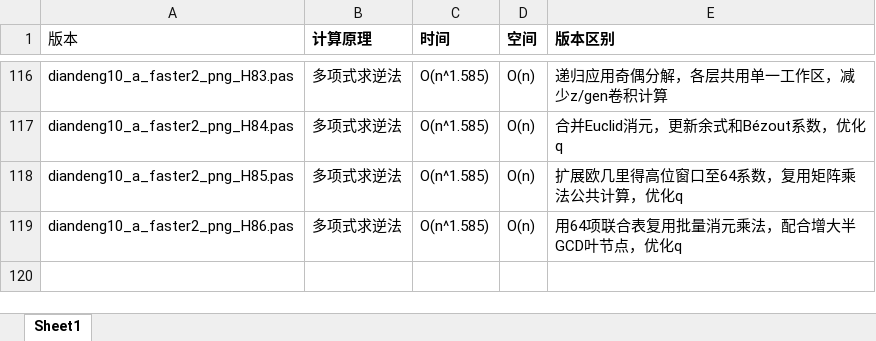
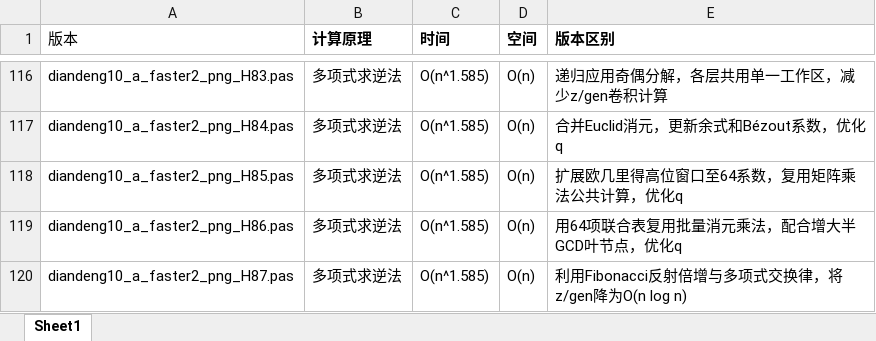
Before and after one commit to axpokl/LightsOut, an Excel workbook: _diandeng版本说明.xlsx, sheet Sheet1, drawn as a sheet; only a part is shown, gaps mark what is left out; values as stored, in another font and other column widths than the file's, no borders; the diff names each change by its address in the sheet, - before the commit and + after, or states it on an @@ line.

```diff
--- a/_diandeng版本说明.xlsx (sheet Sheet1)
+++ b/_diandeng版本说明.xlsx (sheet Sheet1)
+row 120: diandeng10_a_faster2_png_H87.pas | 多项式求逆法 | O(n^1.585) | O(n) | 利用Fibonacci反射倍增与多项式交换律，将z/gen降为O(n log n)
```
Also changed, not shown: all_results.xlsx, 10 other files.
